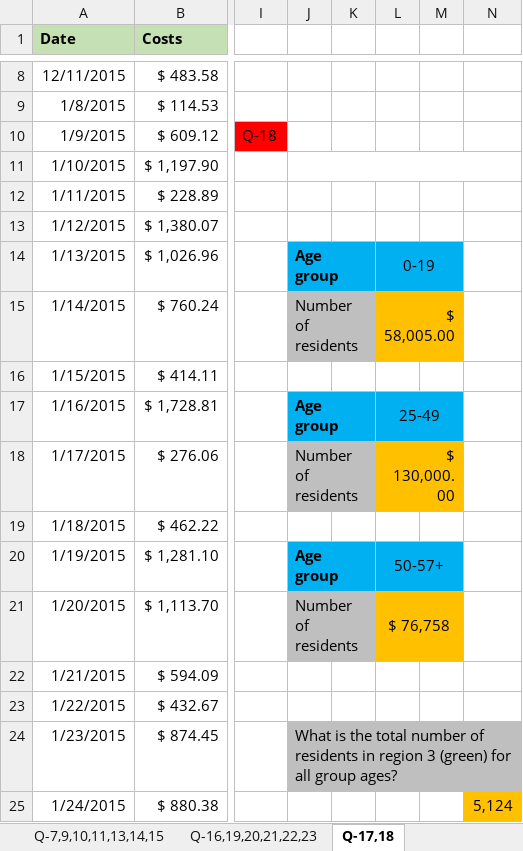
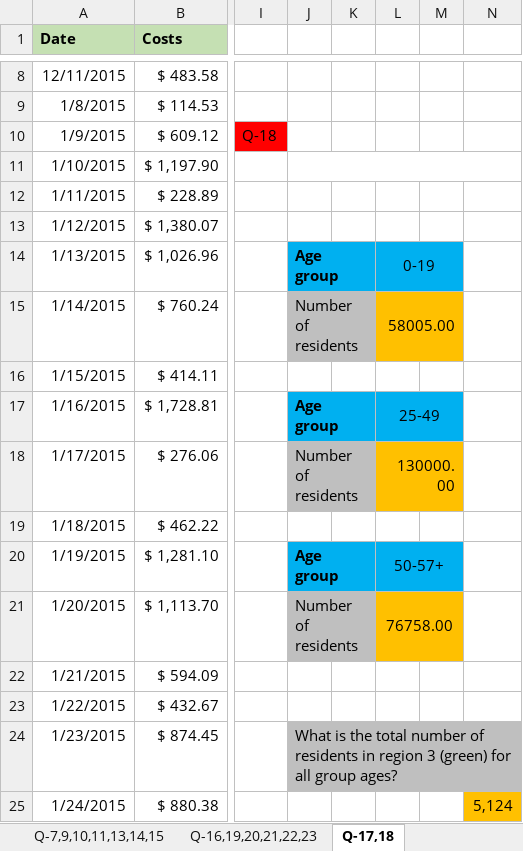
Before and after one commit to pateljay2114/jay_patel, an Excel workbook: Excel/Assignment/assignment.xlsx, sheet Q-17,18, drawn as a sheet; only a part is shown, gaps mark what is left out; values as stored, in another font and other column widths than the file's, no borders; the diff names each change by its address in the sheet, - before the commit and + after, or states it on an @@ line.

Commit message:
done

```diff
--- a/Excel/Assignment/assignment.xlsx (sheet Q-17,18)
+++ b/Excel/Assignment/assignment.xlsx (sheet Q-17,18)
-L15: $ 58,005.00
+L15: 58005.00
-L18: $ 130,000.00
+L18: 130000.00
-L21: $ 76,758
+L21: 76758.00
```
